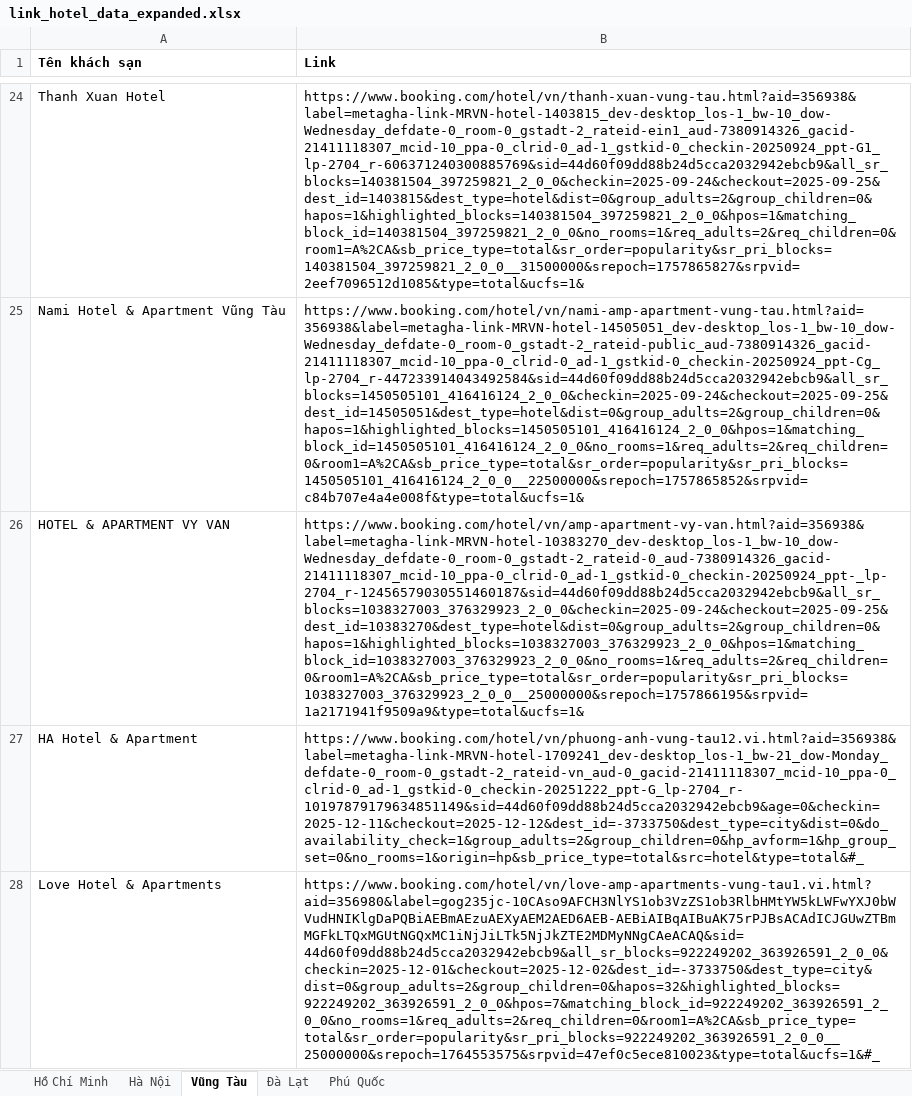
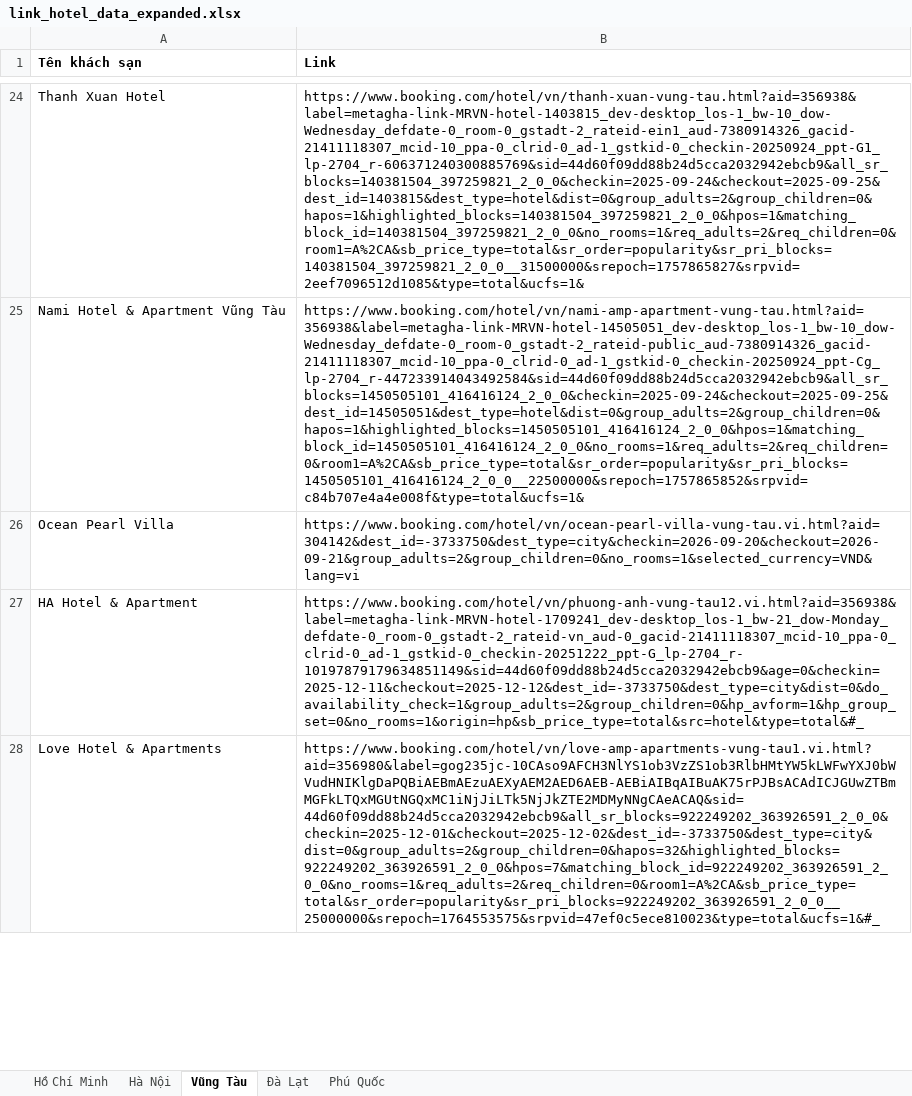
Before and after one commit to Andnm/capstone-master, an Excel workbook: link_hotel_data_expanded.xlsx, sheet Vũng Tàu, drawn as a sheet; only a part is shown, gaps mark what is left out; values as stored, in another font and other column widths than the file's, no borders; removed rows and columns are numbered as before the commit, all else as after; the diff names each change by its address in the sheet, - before the commit and + after, or states it on an @@ line.

```diff
--- a/link_hotel_data_expanded.xlsx (sheet Vũng Tàu)
+++ b/link_hotel_data_expanded.xlsx (sheet Vũng Tàu)
-row 26: HOTEL & APARTMENT VY VAN | https://www.booking.com/hotel/vn/amp-apartment-vy-van.html?aid=356938&label=metagha-link-MRVN-hotel-10383270_dev-desktop_los-1_bw-10_dow-Wednesday_defdate-0_room-0_gstadt-2_rateid-0_aud-7380914326_gacid-21411118307_mcid-10_ppa-0_clrid-0_ad-1_gstkid-0_checkin-20250924_ppt-_lp-2704_r-12456579030551460187&sid=44d60f09dd88b24d5cca2032942ebcb9&all_sr_blocks=1038327003_376329923_2_0_0&checkin=2025-09-24&checkout=2025-09-25&dest_id=10383270&dest_type=hotel&dist=0&group_adults=2&group_children=0&hapos=1&highlighted_blocks=1038327003_376329923_2_0_0&hpos=1&matching_block_id=1038327003_376329923_2_0_0&no_rooms=1&req_adults=2&req_children=0&room1=A%2CA&sb_price_type=total&sr_order=popularity&sr_pri_blocks=1038327003_376329923_2_0_0__25000000&srepoch=1757866195&srpvid=1a2171941f9509a9&type=total&ucfs=1&
+row 26: Ocean Pearl Villa | https://www.booking.com/hotel/vn/ocean-pearl-villa-vung-tau.vi.html?aid=304142&dest_id=-3733750&dest_type=city&checkin=2026-09-20&checkout=2026-09-21&group_adults=2&group_children=0&no_rooms=1&selected_currency=VND&lang=vi
```
Also changed, not shown: outputs/crawl-data-planner-20260816/crawl_sampling_master.xlsx, 11 other files.
